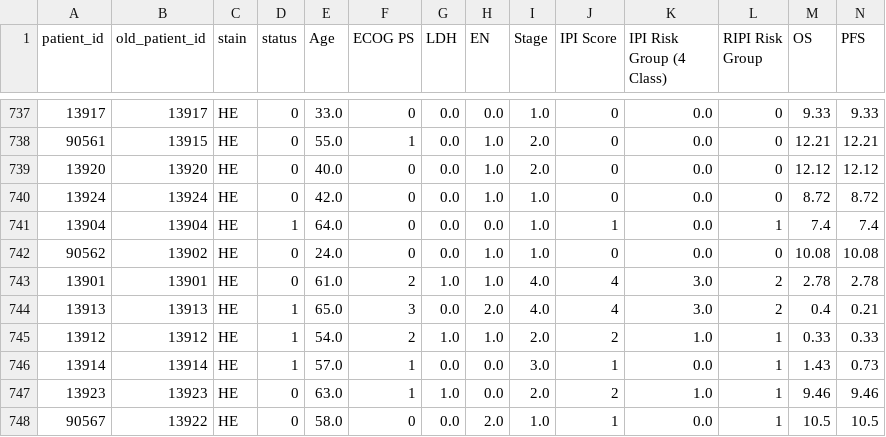
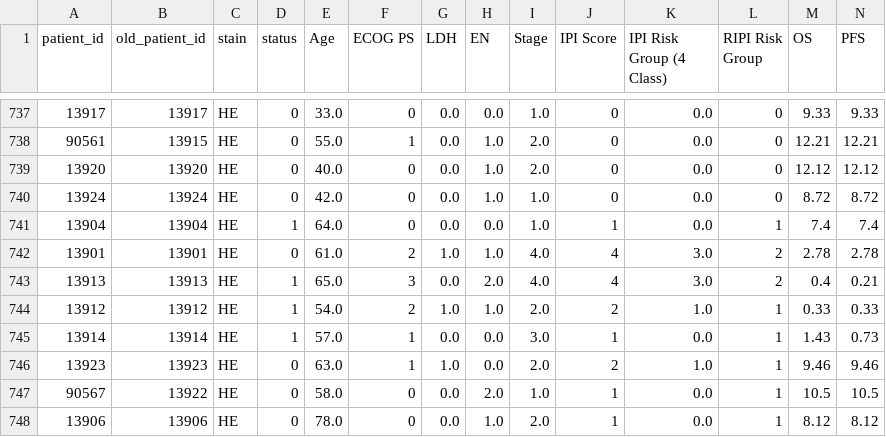
Before and after one commit to Git-Vaaaaaaal/mil_survival, a CSV file: csv/multi_label_patient_id.csv, drawn as a sheet; only a part is shown, gaps mark what is left out; the shorter side is filled out with more unchanged rows; the diff names each change by its address in the sheet, - before the commit and + after, or states it on an @@ line.

Commit message:
update csv (patient 90562)

```diff
--- a/csv/multi_label_patient_id.csv
+++ b/csv/multi_label_patient_id.csv
-row 742: 90562 | 13902 | HE | 0 | 24.0 | 0 | 0.0 | 1.0 | 1.0 | 0 | 0.0 | 0 | 10.08 | 10.08
```
